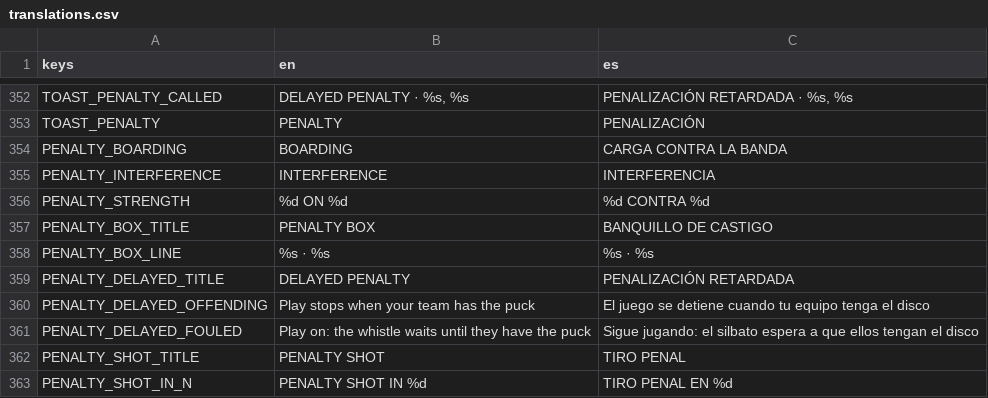
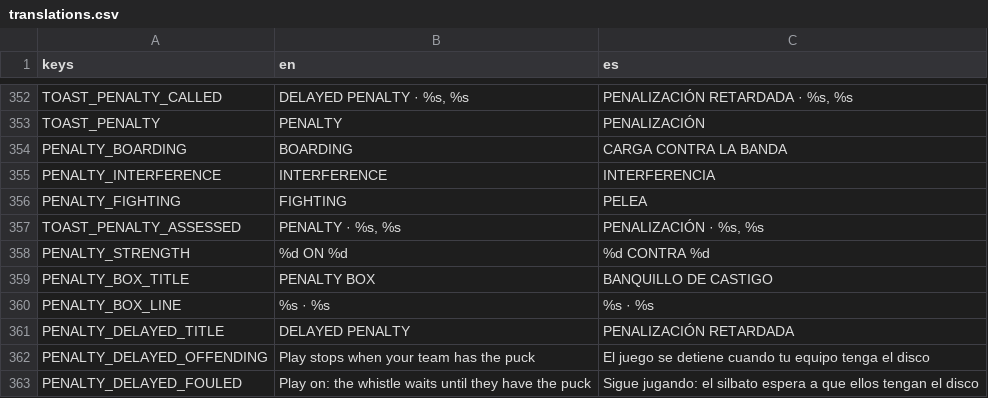
Before and after one commit to Melon-Collie/mitts, a CSV file: locale/translations.csv, drawn as a sheet; only a part is shown, gaps mark what is left out; the shorter side is filled out with more unchanged rows; the diff names each change by its address in the sheet, - before the commit and + after, or states it on an @@ line.

```diff
--- a/locale/translations.csv
+++ b/locale/translations.csv
+row 356: PENALTY_FIGHTING | FIGHTING | PELEA
+row 357: TOAST_PENALTY_ASSESSED | PENALTY · %s, %s | PENALIZACIÓN · %s, %s
```
Also changed, not shown: 13 other files.
